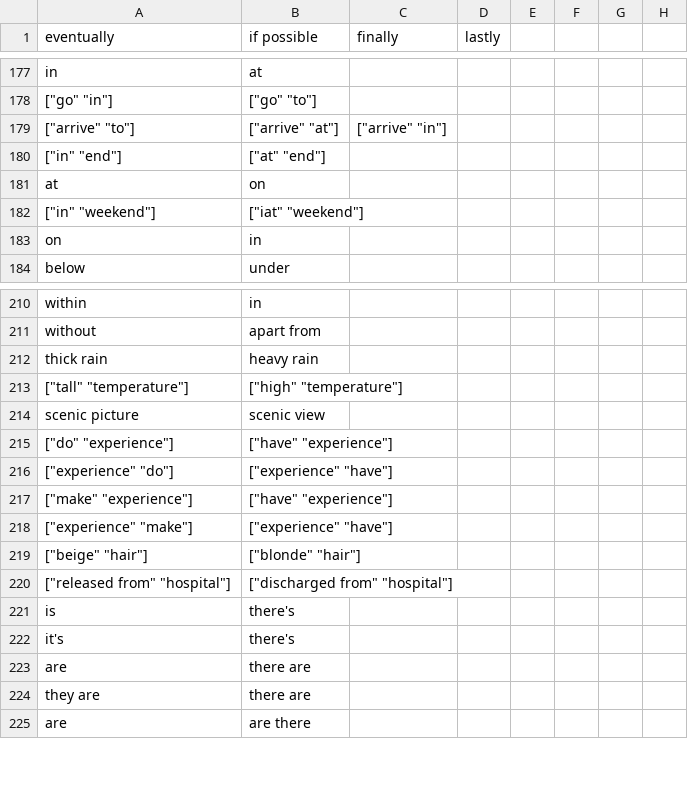
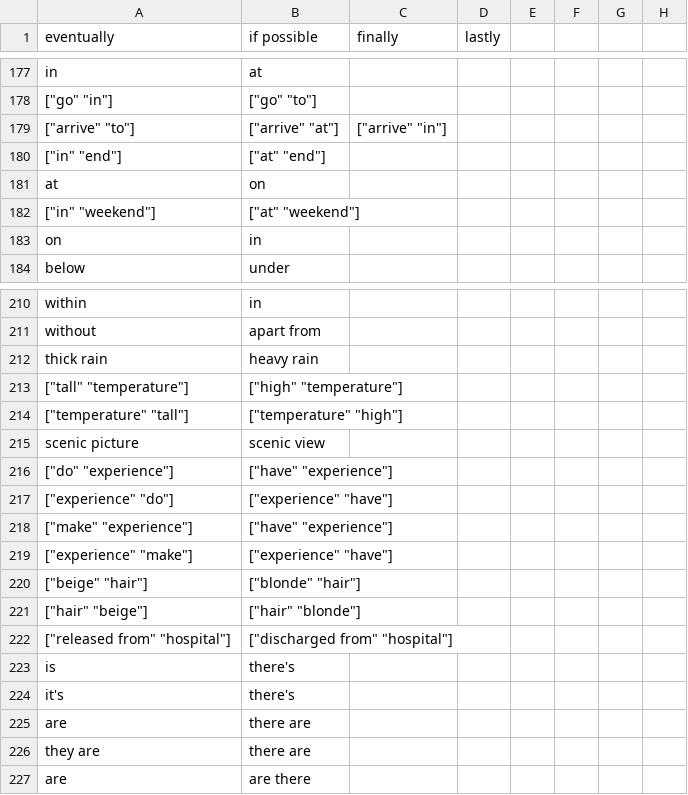
Before and after one commit to saladoperation/spike-kubernetes, a TSV file: resources/confusions/directed/english_grammar_today.tsv, drawn as a sheet; only a part is shown, gaps mark what is left out.

Commit message:
Update english_grammar_today

```diff
--- a/resources/confusions/directed/english_grammar_today.tsv
+++ b/resources/confusions/directed/english_grammar_today.tsv
@@ -181,3 +181,3 @@ in	at
 at	on
-["in" "weekend"]	["iat" "weekend"]
+["in" "weekend"]	["at" "weekend"]
 on	in
@@ -213,2 +213,3 @@ thick rain	heavy rain
 ["tall" "temperature"]	["high" "temperature"]
+["temperature" "tall"]	["temperature" "high"]
 scenic picture	scenic view
@@ -219,2 +220,3 @@ scenic picture	scenic view
 ["beige" "hair"]	["blonde" "hair"]
+["hair" "beige"]	["hair" "blonde"]
 ["released from" "hospital"]	["discharged from" "hospital"]
```
